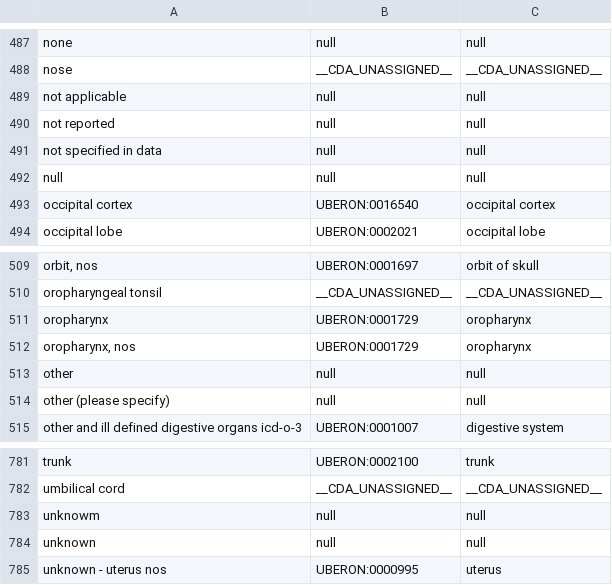
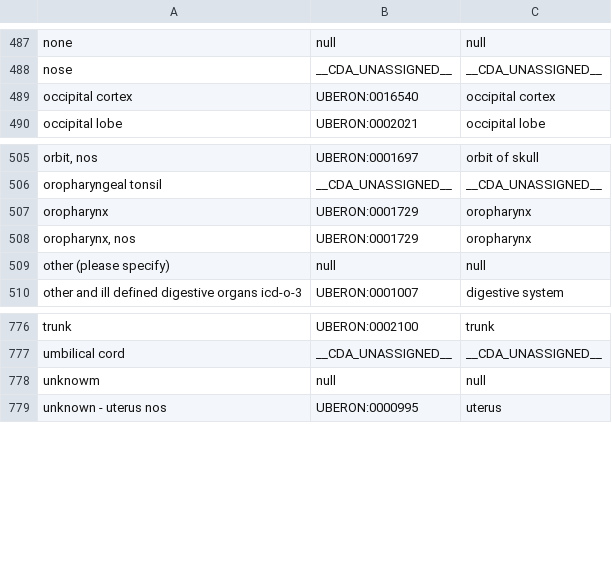
Before and after one commit to CancerDataAggregator/harmonization_reference, a TSV file: value_maps_by_concept/anatomic_site.tsv, drawn as a sheet; only a part is shown, gaps mark what is left out.

Commit message:
Removing delete-everywhere (null) source values and updating disease.tsv to propagate legacy ICD code assignments and populate DO term names

```diff
--- a/value_maps_by_concept/anatomic_site.tsv
+++ b/value_maps_by_concept/anatomic_site.tsv
@@ -488,6 +488,2 @@ none	null	null
 nose	__CDA_UNASSIGNED__	__CDA_UNASSIGNED__
-not applicable	null	null
-not reported	null	null
-not specified in data	null	null
-null	null	null
 occipital cortex	UBERON:0016540	occipital cortex
@@ -512,3 +508,2 @@ oropharynx	UBERON:0001729	oropharynx
 oropharynx, nos	UBERON:0001729	oropharynx
-other	null	null
 other (please specify)	null	null
@@ -783,3 +778,2 @@ umbilical cord	__CDA_UNASSIGNED__	__CDA_UNASSIGNED__
 unknowm	null	null
-unknown	null	null
 unknown - uterus nos	UBERON:0000995	uterus
```
Also changed, not shown: value_maps_by_concept/cause_of_death.tsv, value_maps_by_concept/disease.tsv, 4 other files.
